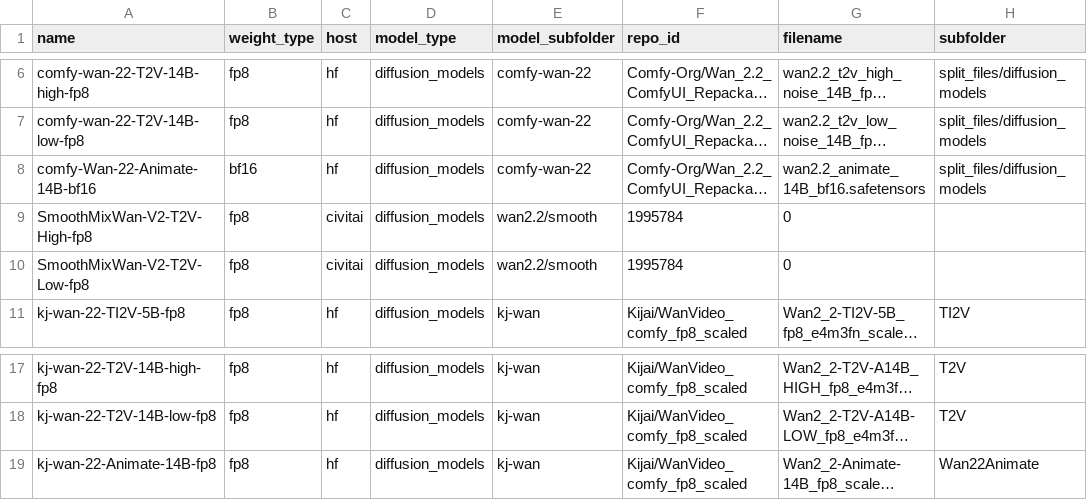
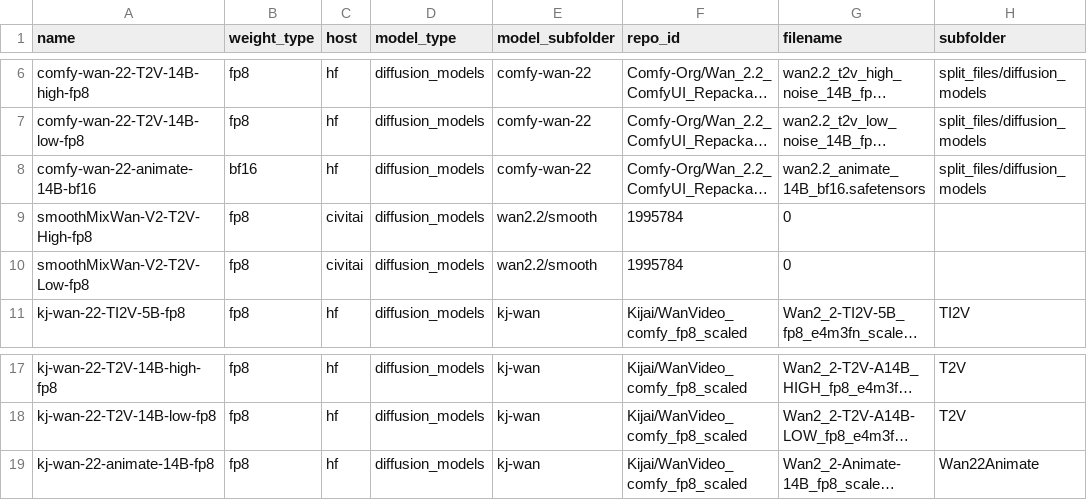
Before and after one commit to nobandegani/comfyui_ino_nodes, a CSV file: data/files/video_models_files.csv, drawn as a sheet; only a part is shown, gaps mark what is left out; long unchanged cells end in …; the diff names each change by its address in the sheet, - before the commit and + after, or states it on an @@ line.

```diff
--- a/data/files/video_models_files.csv
+++ b/data/files/video_models_files.csv
-A8 (name): comfy-Wan-22-Animate-14B-bf16
+A8 (name): comfy-wan-22-animate-14B-bf16
-A9 (name): SmoothMixWan-V2-T2V-High-fp8
+A9 (name): smoothMixWan-V2-T2V-High-fp8
-A10 (name): SmoothMixWan-V2-T2V-Low-fp8
+A10 (name): smoothMixWan-V2-T2V-Low-fp8
-A19 (name): kj-wan-22-Animate-14B-fp8
+A19 (name): kj-wan-22-animate-14B-fp8
```
Also changed, not shown: data/files/clip_files.csv.
